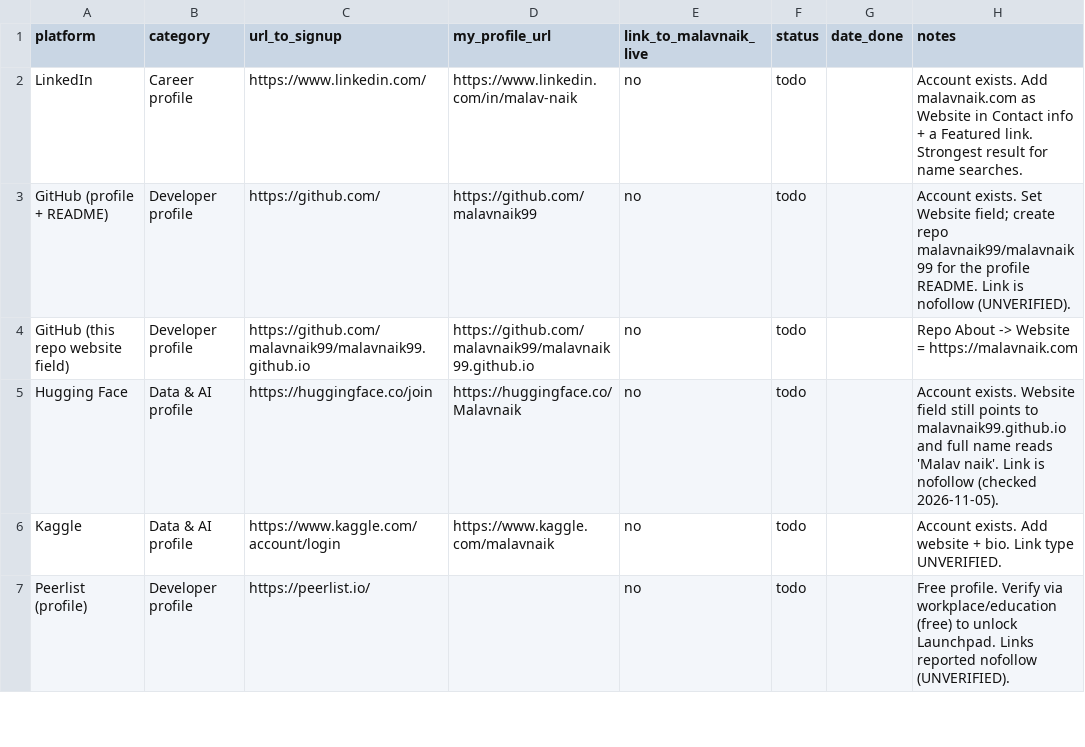
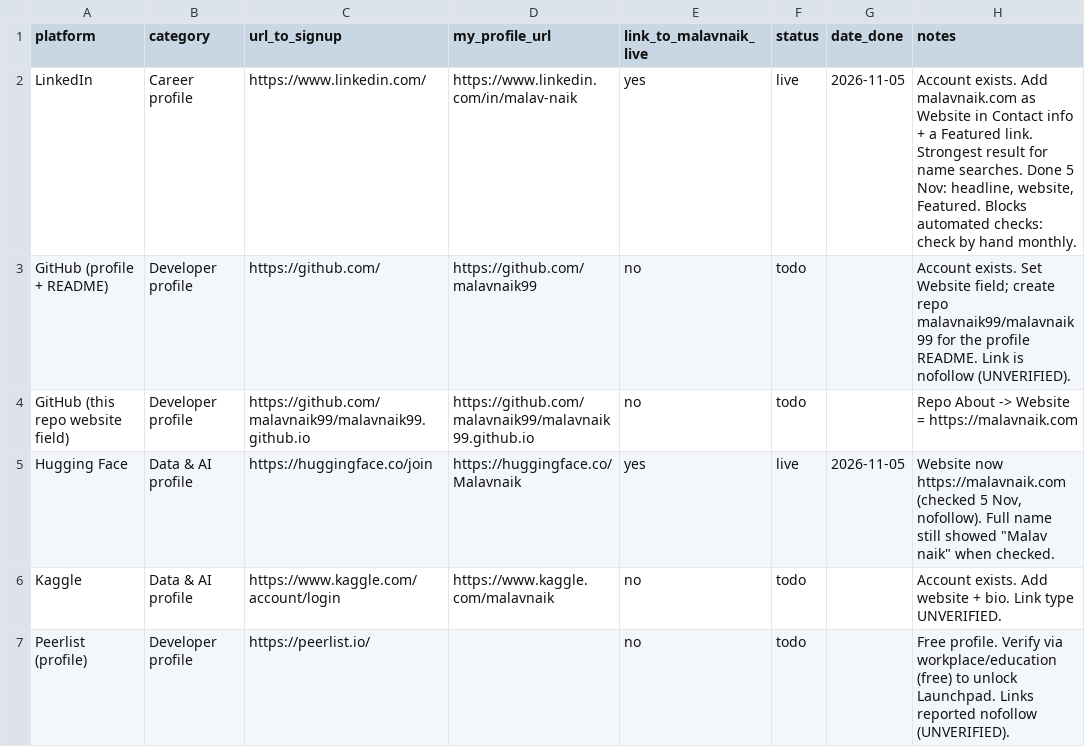
Before and after one commit to malavnaik99/malavnaik99.github.io, a CSV file: backlinks/tracker.csv, drawn as a sheet; only a part is shown.

```diff
--- a/backlinks/tracker.csv
+++ b/backlinks/tracker.csv
@@ -1,6 +1,6 @@
 platform,category,url_to_signup,my_profile_url,link_to_malavnaik_live,status,date_done,notes
-LinkedIn,Career profile,https://www.linkedin.com/,https://www.linkedin.com/in/malav-naik,no,todo,,Account exists. Add malavnaik.com as Website in Contact info + a Featured link. Strongest result for name searches.
+LinkedIn,Career profile,https://www.linkedin.com/,https://www.linkedin.com/in/malav-naik,yes,live,2026-11-05,"Account exists. Add malavnaik.com as Website in Contact info + a Featured link. Strongest result for name searches. Done 5 Nov: headline, website, Featured. Blocks automated checks: check by hand monthly."
 GitHub (profile + README),Developer profile,https://github.com/,https://github.com/malavnaik99,no,todo,,Account exists. Set Website field; create repo malavnaik99/malavnaik99 for the profile README. Link is nofollow (UNVERIFIED).
 GitHub (this repo website field),Developer profile,https://github.com/malavnaik99/malavnaik99.github.io,https://github.com/malavnaik99/malavnaik99.github.io,no,todo,,Repo About -> Website = https://malavnaik.com
-Hugging Face,Data & AI profile,https://huggingface.co/join,https://huggingface.co/Malavnaik,no,todo,,Account exists. Website field still points to malavnaik99.github.io and full name reads 'Malav naik'. Link is nofollow (checked 2026-11-05).
+Hugging Face,Data & AI profile,https://huggingface.co/join,https://huggingface.co/Malavnaik,yes,live,2026-11-05,"Website now https://malavnaik.com (checked 5 Nov, nofollow). Full name still showed ""Malav naik"" when checked."
 Kaggle,Data & AI profile,https://www.kaggle.com/account/login,https://www.kaggle.com/malavnaik,no,todo,,Account exists. Add website + bio. Link type UNVERIFIED.
```
